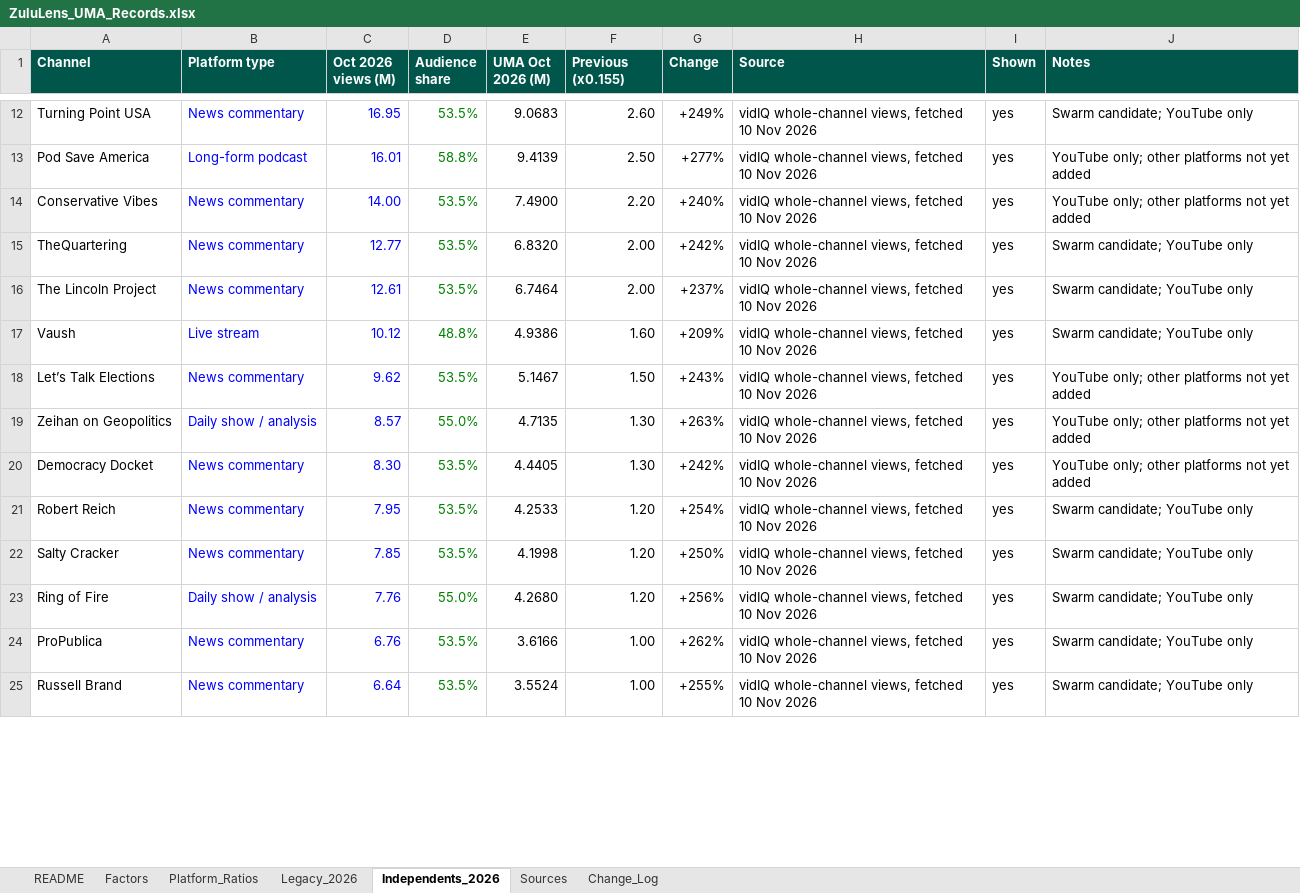
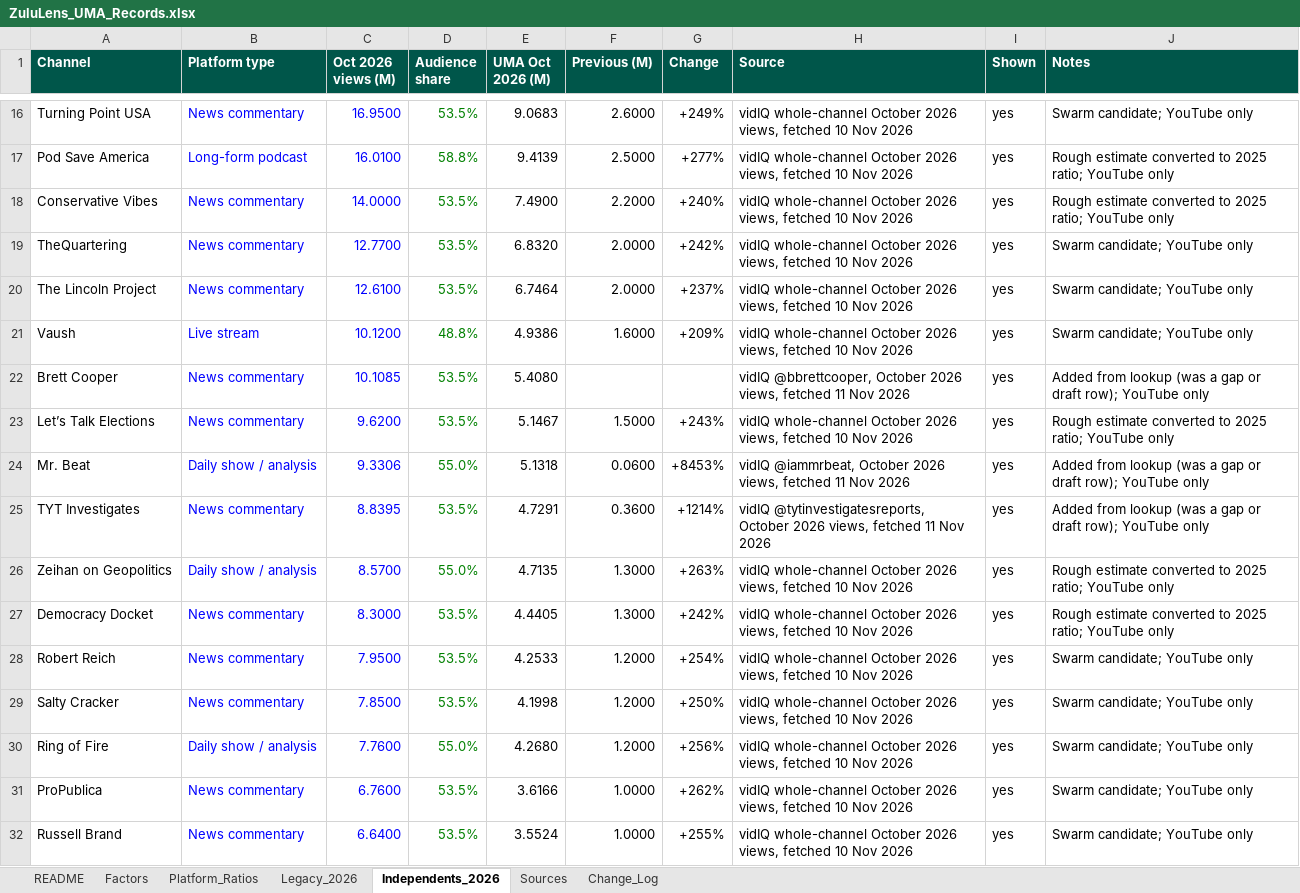
Before and after one commit to vibol-zulu/zululens-timeline, an Excel workbook: ZuluLens_UMA_Records.xlsx, sheet Independents_2026, drawn as a sheet; only a part is shown, gaps mark what is left out; values as stored, in another font and other column widths than the file's, no borders; addresses are those after the commit; the diff covers the shown part only; the diff names each change by its address in the sheet, - before the commit and + after, or states it on an @@ line.

```diff
--- a/ZuluLens_UMA_Records.xlsx (sheet Independents_2026)
+++ b/ZuluLens_UMA_Records.xlsx (sheet Independents_2026)
-F1: Previous (x0.155)
+F1: Previous (M)
-C16 (Oct 2026 views (M)): 16.95
+C16 (Oct 2026 views (M)): 16.9500
-F16 (Previous (M)): 2.60
+F16 (Previous (M)): 2.6000
-H16:H21 (Source): vidIQ whole-channel views, fetched…
+H16:H21 (Source): vidIQ whole-channel October 2026 views, fetched…
-C17 (Oct 2026 views (M)): 16.01
+C17 (Oct 2026 views (M)): 16.0100
-F17 (Previous (M)): 2.50
+F17 (Previous (M)): 2.5000
-J17:J18 (Notes): YouTube only; other platforms not yet added
+J17:J18 (Notes): Rough estimate converted to 2025 ratio; YouTube only
-C18 (Oct 2026 views (M)): 14.00
+C18 (Oct 2026 views (M)): 14.0000
-F18 (Previous (M)): 2.20
+F18 (Previous (M)): 2.2000
-C19 (Oct 2026 views (M)): 12.77
+C19 (Oct 2026 views (M)): 12.7700
-F19:F20 (Previous (M)): 2.00
+F19:F20 (Previous (M)): 2.0000
-C20 (Oct 2026 views (M)): 12.61
+C20 (Oct 2026 views (M)): 12.6100
-C21 (Oct 2026 views (M)): 10.12
+C21 (Oct 2026 views (M)): 10.1200
-F21 (Previous (M)): 1.60
+F21 (Previous (M)): 1.6000
+row 22: Brett Cooper | News commentary | 10.1085 | 53.5% | 5.4080 |  |  | vidIQ @bbrettcooper, October 2026 views, fetched 11 Nov 2026 | yes | Added from lookup (was a gap or draft row); YouTube only
-C23 (Oct 2026 views (M)): 9.62
+C23 (Oct 2026 views (M)): 9.6200
-F23 (Previous (M)): 1.50
+F23 (Previous (M)): 1.5000
-H23 (Source): vidIQ whole-channel views, fetched…
+H23 (Source): vidIQ whole-channel October 2026 views, fetched…
-J23 (Notes): YouTube only; other platforms not yet added
+J23 (Notes): Rough estimate converted to 2025 ratio; YouTube only
+row 24: Mr. Beat | Daily show / analysis | 9.3306 | 55.0% | 5.1318 | 0.0600 | +8453% | vidIQ @iammrbeat, October 2026 views, fetched 11 Nov 2026 | yes | Added from lookup (was a gap or draft row); YouTube only
+row 25: TYT Investigates | News commentary | 8.8395 | 53.5% | 4.7291 | 0.3600 | +1214% | vidIQ @tytinvestigatesreports, October 2026 views, fetched 11 Nov 2026 | yes | Added from lookup (was a gap or draft row); YouTube only
-C26 (Oct 2026 views (M)): 8.57
+C26 (Oct 2026 views (M)): 8.5700
-F26:F27 (Previous (M)): 1.30
+F26:F27 (Previous (M)): 1.3000
-H26:H32 (Source): vidIQ whole-channel views, fetched…
+H26:H32 (Source): vidIQ whole-channel October 2026 views, fetched…
-J26:J27 (Notes): YouTube only; other platforms not yet added
+J26:J27 (Notes): Rough estimate converted to 2025 ratio; YouTube only
-C27 (Oct 2026 views (M)): 8.30
+C27 (Oct 2026 views (M)): 8.3000
-C28 (Oct 2026 views (M)): 7.95
+C28 (Oct 2026 views (M)): 7.9500
-F28:F30 (Previous (M)): 1.20
+F28:F30 (Previous (M)): 1.2000
-C29 (Oct 2026 views (M)): 7.85
+C29 (Oct 2026 views (M)): 7.8500
-C30 (Oct 2026 views (M)): 7.76
+C30 (Oct 2026 views (M)): 7.7600
-C31 (Oct 2026 views (M)): 6.76
+C31 (Oct 2026 views (M)): 6.7600
-F31:F32 (Previous (M)): 1.00
+F31:F32 (Previous (M)): 1.0000
-C32 (Oct 2026 views (M)): 6.64
+C32 (Oct 2026 views (M)): 6.6400
```
Also changed, not shown: 14 added rows and 146 edited cells elsewhere in this sheet, sheet Change_Log, formulas that keep their value, 1 other file.
